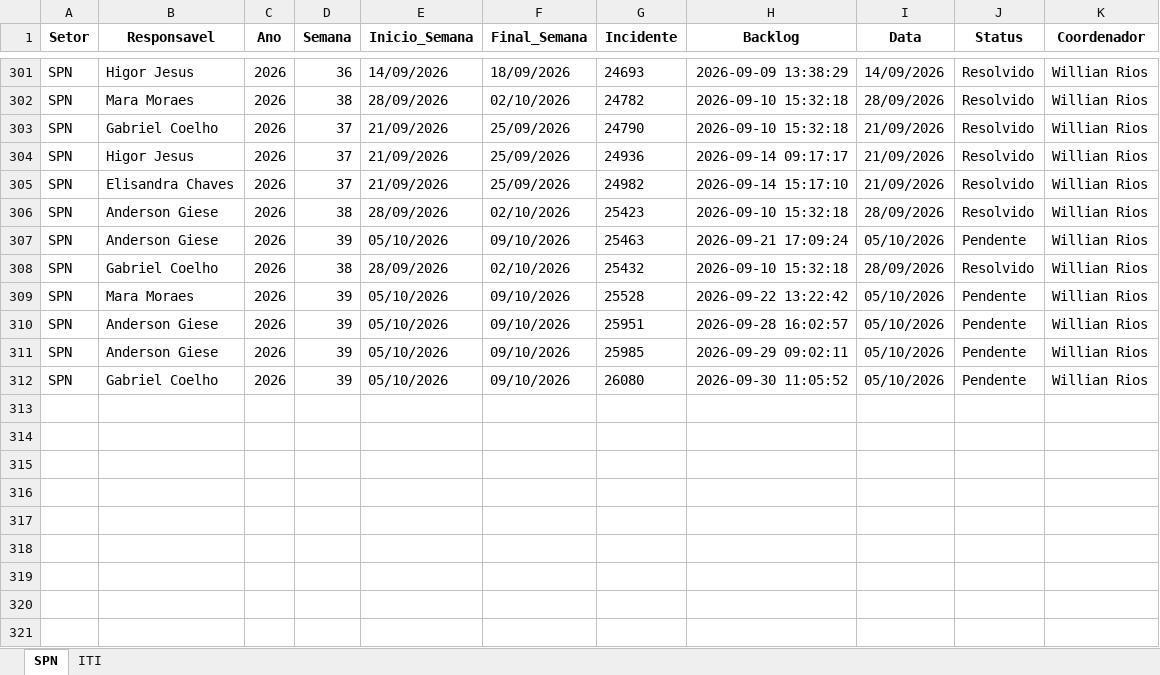
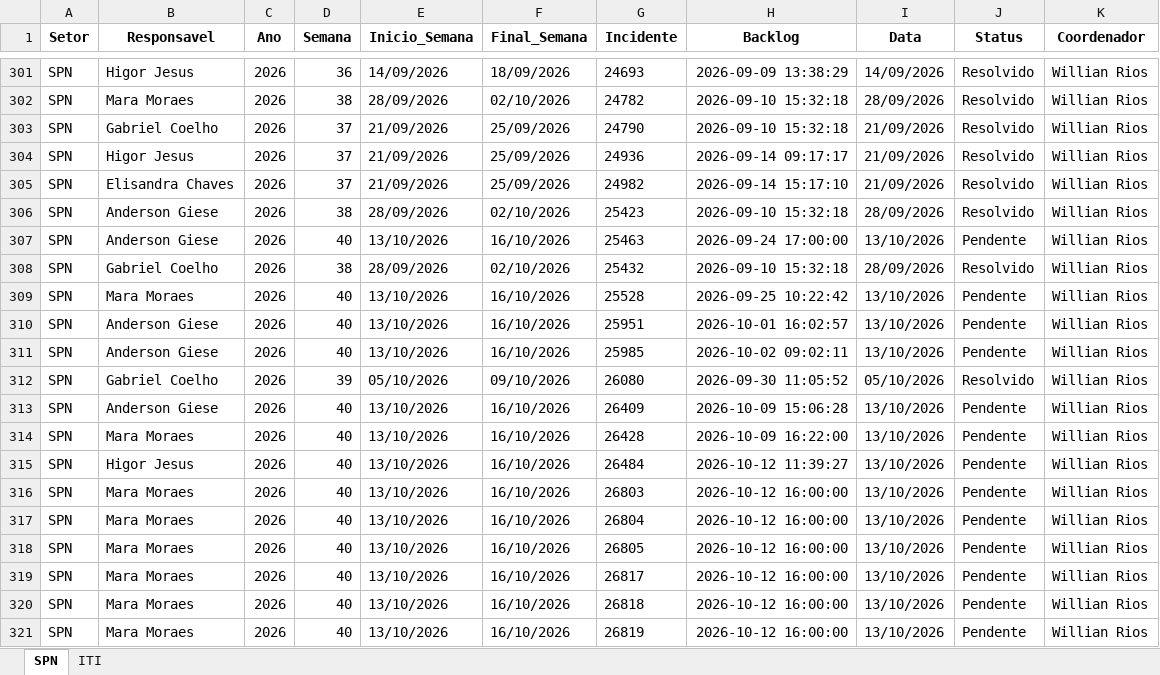
Before and after one commit to GeekFrancisco/Franciscodatais, an Excel workbook: data/base/consolidado.xlsx, sheet SPN, drawn as a sheet; only a part is shown, gaps mark what is left out; values as stored, in another font and other column widths than the file's, no borders; the diff names each change by its address in the sheet, - before the commit and + after, or states it on an @@ line.

```diff
--- a/data/base/consolidado.xlsx (sheet SPN)
+++ b/data/base/consolidado.xlsx (sheet SPN)
-D307 (Semana): 39
+D307 (Semana): 40
-E307 (Inicio_Semana): 05/10/2026
+E307 (Inicio_Semana): 13/10/2026
-F307 (Final_Semana): 09/10/2026
+F307 (Final_Semana): 16/10/2026
-H307 (Backlog): 2026-09-21 17:09:24
+H307 (Backlog): 2026-09-24 17:00:00
-I307 (Data): 05/10/2026
+I307 (Data): 13/10/2026
-D309:D311 (Semana): 39
+D309:D311 (Semana): 40
-E309:E311 (Inicio_Semana): 05/10/2026
+E309:E311 (Inicio_Semana): 13/10/2026
-F309:F311 (Final_Semana): 09/10/2026
+F309:F311 (Final_Semana): 16/10/2026
-H309 (Backlog): 2026-09-22 13:22:42
+H309 (Backlog): 2026-09-25 10:22:42
-I309:I311 (Data): 05/10/2026
+I309:I311 (Data): 13/10/2026
-H310 (Backlog): 2026-09-28 16:02:57
+H310 (Backlog): 2026-10-01 16:02:57
-H311 (Backlog): 2026-09-29 09:02:11
+H311 (Backlog): 2026-10-02 09:02:11
-J312 (Status): Pendente
+J312 (Status): Resolvido
+row 313: SPN | Anderson Giese | 2026 | 40 | 13/10/2026 | 16/10/2026 | 26409 | 2026-10-09 15:06:28 | 13/10/2026 | Pendente | Willian Rios
+row 314: SPN | Mara Moraes | 2026 | 40 | 13/10/2026 | 16/10/2026 | 26428 | 2026-10-09 16:22:00 | 13/10/2026 | Pendente | Willian Rios
+row 315: SPN | Higor Jesus | 2026 | 40 | 13/10/2026 | 16/10/2026 | 26484 | 2026-10-12 11:39:27 | 13/10/2026 | Pendente | Willian Rios
+row 316: SPN | Mara Moraes | 2026 | 40 | 13/10/2026 | 16/10/2026 | 26803 | 2026-10-12 16:00:00 | 13/10/2026 | Pendente | Willian Rios
+row 317: SPN | Mara Moraes | 2026 | 40 | 13/10/2026 | 16/10/2026 | 26804 | 2026-10-12 16:00:00 | 13/10/2026 | Pendente | Willian Rios
+row 318: SPN | Mara Moraes | 2026 | 40 | 13/10/2026 | 16/10/2026 | 26805 | 2026-10-12 16:00:00 | 13/10/2026 | Pendente | Willian Rios
+row 319: SPN | Mara Moraes | 2026 | 40 | 13/10/2026 | 16/10/2026 | 26817 | 2026-10-12 16:00:00 | 13/10/2026 | Pendente | Willian Rios
+row 320: SPN | Mara Moraes | 2026 | 40 | 13/10/2026 | 16/10/2026 | 26818 | 2026-10-12 16:00:00 | 13/10/2026 | Pendente | Willian Rios
+row 321: SPN | Mara Moraes | 2026 | 40 | 13/10/2026 | 16/10/2026 | 26819 | 2026-10-12 16:00:00 | 13/10/2026 | Pendente | Willian Rios
```
Also changed, not shown: sheet ITI, data/base/Backlog_38.xlsx, data/base/Backlog_39.xlsx, 13 other files.
